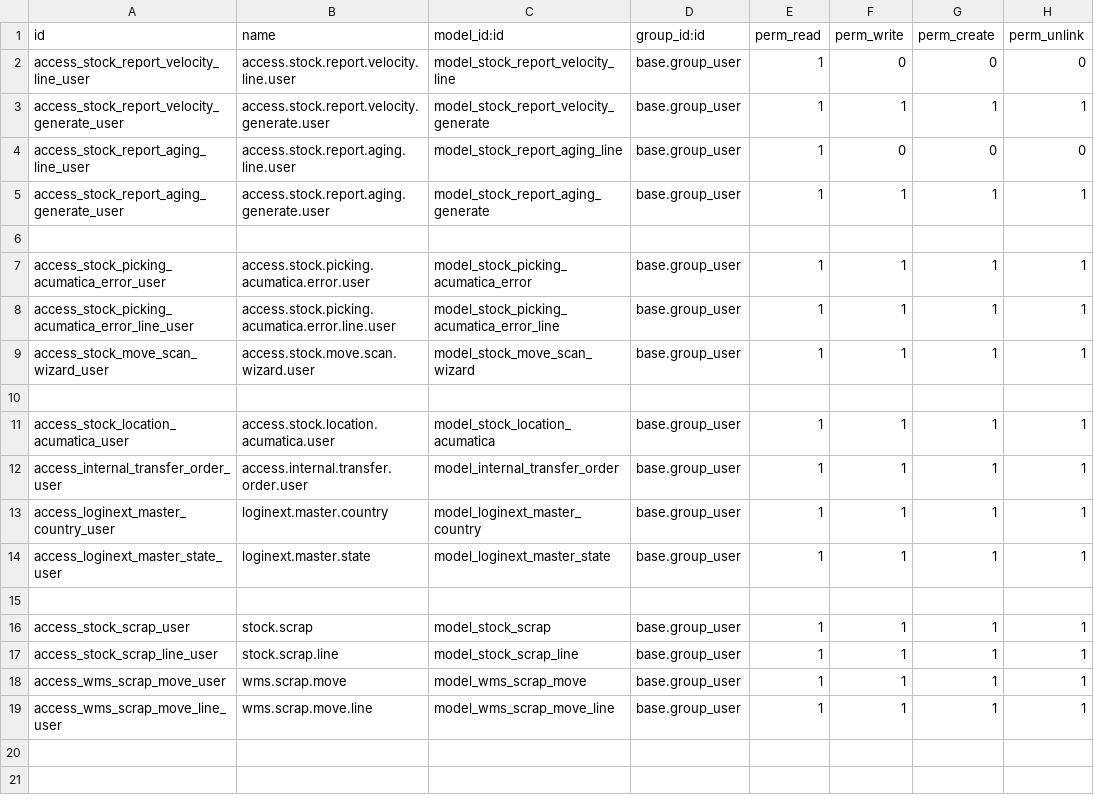
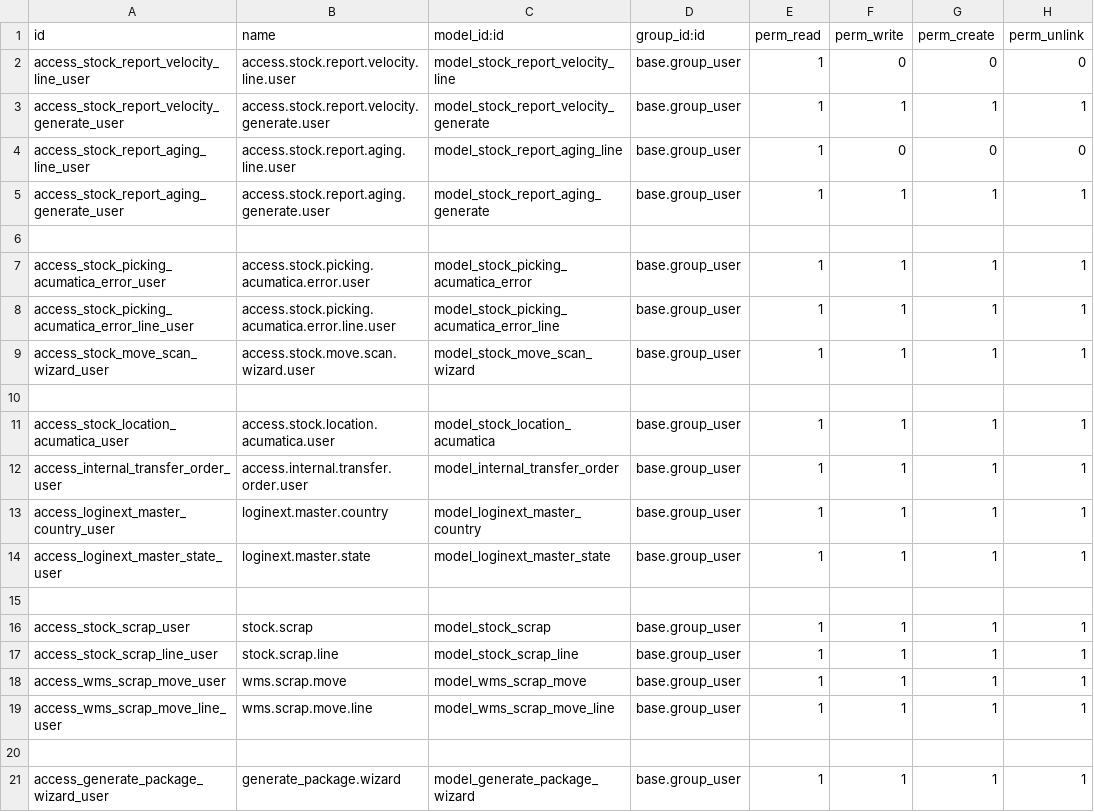
Before and after one commit to Agilar011/WMS-Tijari, a CSV file: tijari_wms_18/security/ir.model.access.csv, drawn as a sheet; the diff names each change by its address in the sheet, - before the commit and + after, or states it on an @@ line.

Commit message:
DO package level

```diff
--- a/tijari_wms_18/security/ir.model.access.csv
+++ b/tijari_wms_18/security/ir.model.access.csv
+row 20: (empty)
+row 21: access_generate_package_wizard_user | generate_package.wizard | model_generate_package_wizard | base.group_user | 1 | 1 | 1 | 1
```
Also changed, not shown: 19 other files.
